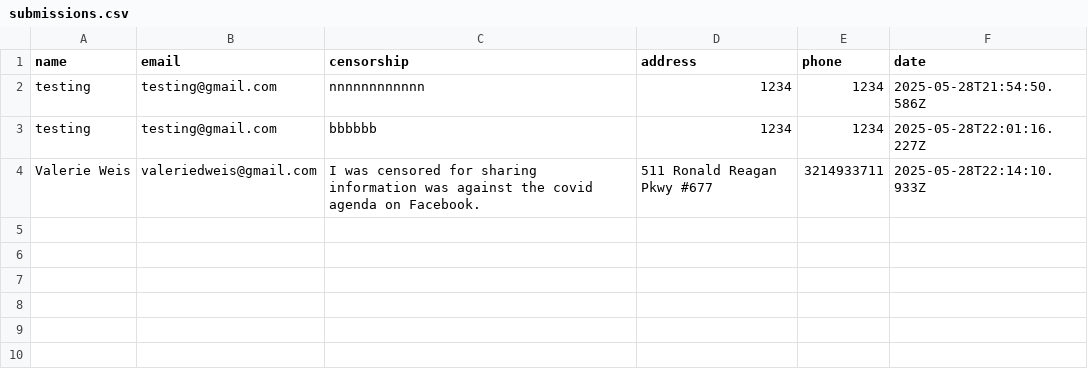
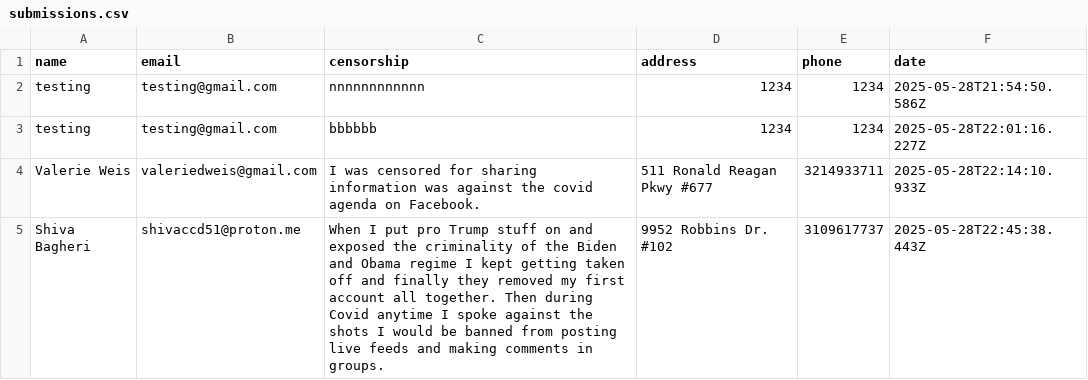
Before and after one commit to ashleyweis/fbcensoredus, a CSV file: submissions.csv, drawn as a sheet; the diff names each change by its address in the sheet, - before the commit and + after, or states it on an @@ line.

Commit message:
New signup from shivaccd51@proton.me

```diff
--- a/submissions.csv
+++ b/submissions.csv
+row 5: Shiva Bagheri | shivaccd51@proton.me | When I put pro Trump stuff on and exposed the criminality of the Biden and Obama regime I kept getting taken off and finally they removed my first account all together. Then during Covid anytime I spoke against the shots I would be banned from posting live feeds and making comments in groups. | 9952 Robbins Dr. #102 | 3109617737 | 2025-05-28T22:45:38.443Z
```
